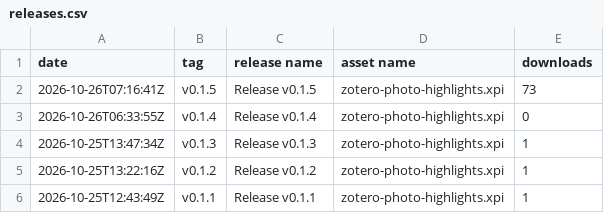
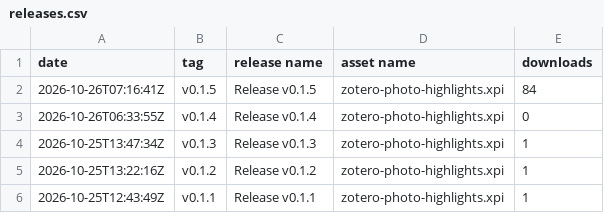
Before and after one commit to janbaykara/zotero-photo-highlights, a CSV file: releases.csv, drawn as a sheet.

```diff
--- a/releases.csv
+++ b/releases.csv
@@ -1,3 +1,3 @@
 date,tag,release name,asset name,downloads
-2026-10-26T07:16:41Z,v0.1.5,Release v0.1.5,zotero-photo-highlights.xpi,73
+2026-10-26T07:16:41Z,v0.1.5,Release v0.1.5,zotero-photo-highlights.xpi,84
 2026-10-26T06:33:55Z,v0.1.4,Release v0.1.4,zotero-photo-highlights.xpi,0
```
